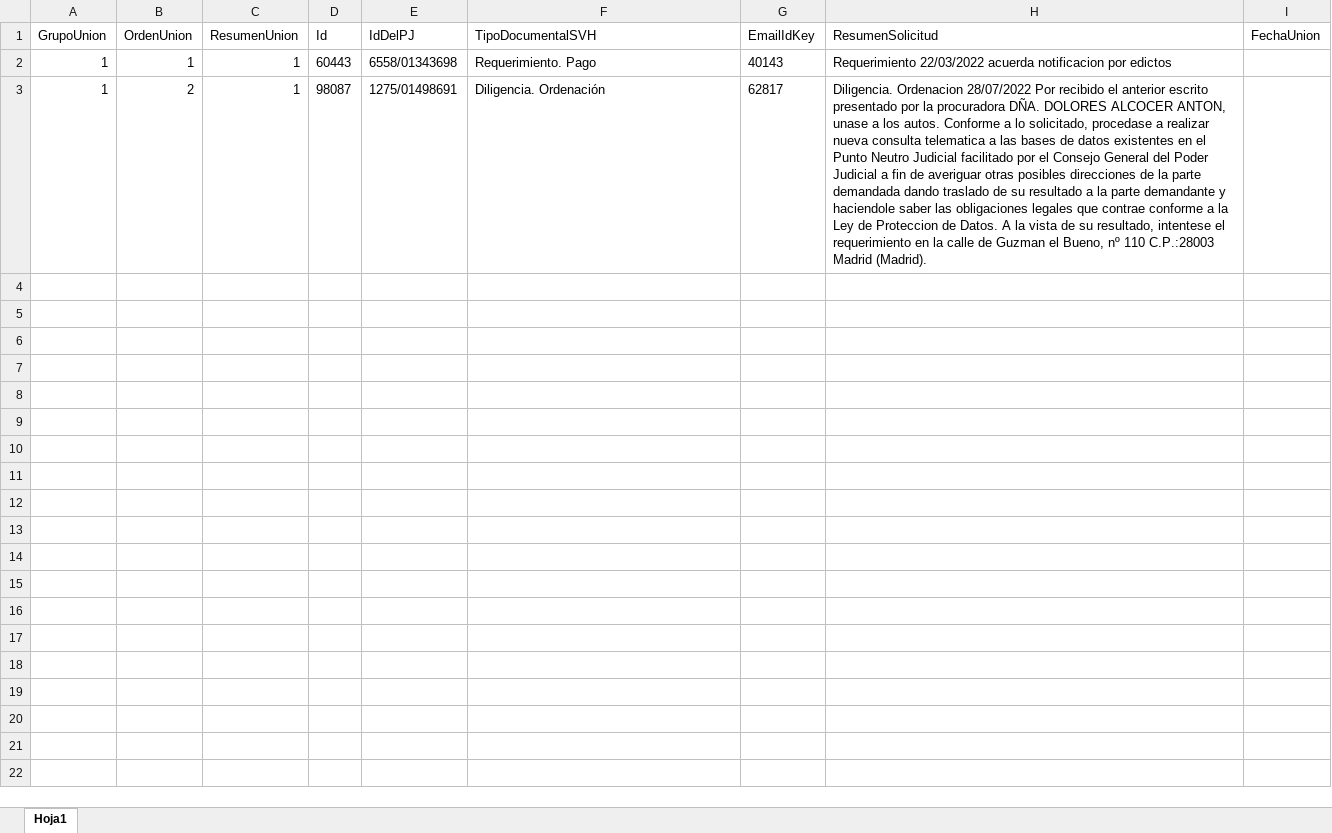
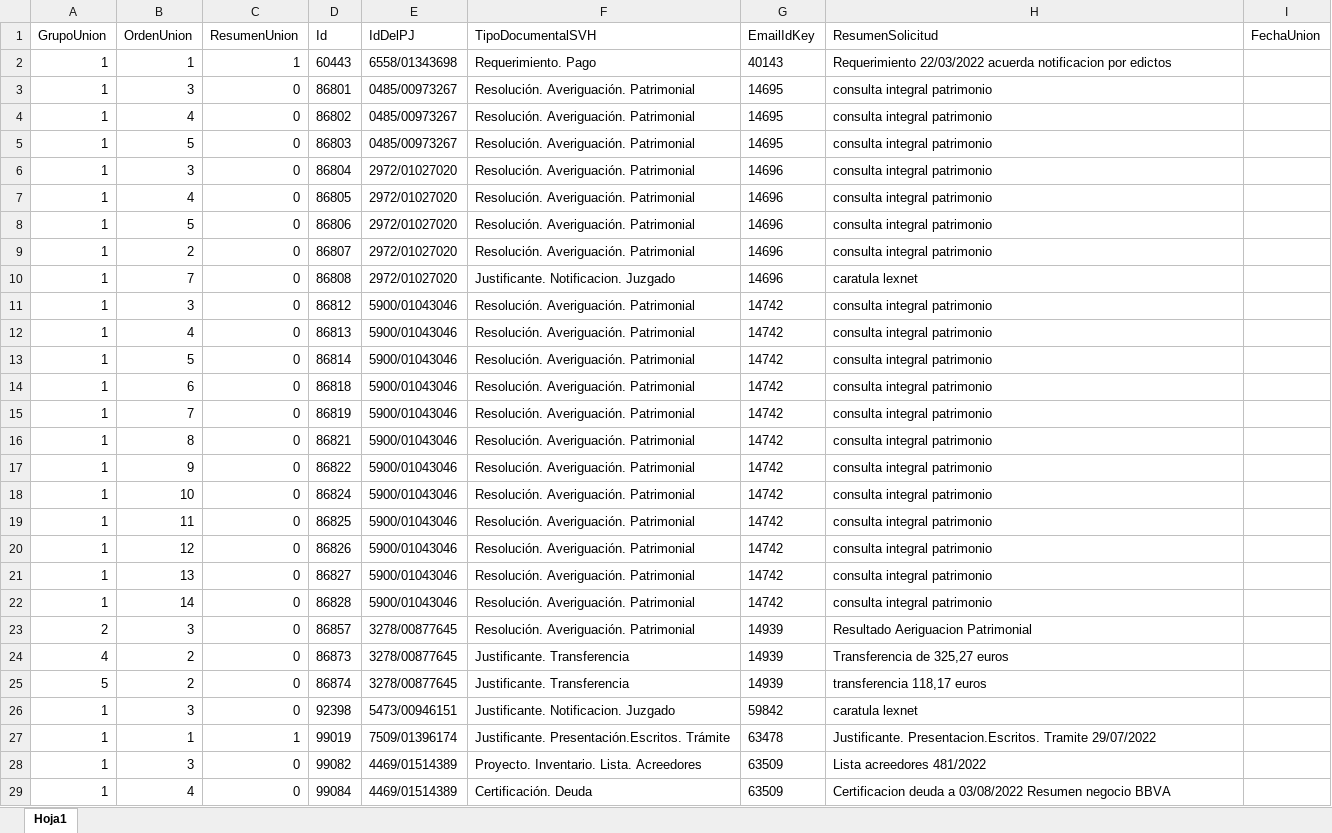
Before and after one commit to itsuncapital/UiPath.ActivosFinancierosGboDescargaServer, an Excel workbook: ErrorUnion.xlsx, sheet Hoja1, drawn as a sheet; values as stored, in another font and other column widths than the file's, no borders; table styles not drawn; addresses are those after the commit; the diff names each change by its address in the sheet, - before the commit and + after, or states it on an @@ line.

```diff
--- a/ErrorUnion.xlsx (sheet Hoja1)
+++ b/ErrorUnion.xlsx (sheet Hoja1)
+row 3: 1 | 3 | 0 | 86801 | 0485/00973267 | Resolución. Averiguación. Patrimonial | 14695 | consulta integral patrimonio
+row 4: 1 | 4 | 0 | 86802 | 0485/00973267 | Resolución. Averiguación. Patrimonial | 14695 | consulta integral patrimonio
+row 5: 1 | 5 | 0 | 86803 | 0485/00973267 | Resolución. Averiguación. Patrimonial | 14695 | consulta integral patrimonio
+row 6: 1 | 3 | 0 | 86804 | 2972/01027020 | Resolución. Averiguación. Patrimonial | 14696 | consulta integral patrimonio
+row 7: 1 | 4 | 0 | 86805 | 2972/01027020 | Resolución. Averiguación. Patrimonial | 14696 | consulta integral patrimonio
+row 8: 1 | 5 | 0 | 86806 | 2972/01027020 | Resolución. Averiguación. Patrimonial | 14696 | consulta integral patrimonio
+row 9: 1 | 2 | 0 | 86807 | 2972/01027020 | Resolución. Averiguación. Patrimonial | 14696 | consulta integral patrimonio
+row 10: 1 | 7 | 0 | 86808 | 2972/01027020 | Justificante. Notificacion. Juzgado | 14696 | caratula lexnet
+row 11: 1 | 3 | 0 | 86812 | 5900/01043046 | Resolución. Averiguación. Patrimonial | 14742 | consulta integral patrimonio
+row 12: 1 | 4 | 0 | 86813 | 5900/01043046 | Resolución. Averiguación. Patrimonial | 14742 | consulta integral patrimonio
+row 13: 1 | 5 | 0 | 86814 | 5900/01043046 | Resolución. Averiguación. Patrimonial | 14742 | consulta integral patrimonio
+row 14: 1 | 6 | 0 | 86818 | 5900/01043046 | Resolución. Averiguación. Patrimonial | 14742 | consulta integral patrimonio
+row 15: 1 | 7 | 0 | 86819 | 5900/01043046 | Resolución. Averiguación. Patrimonial | 14742 | consulta integral patrimonio
+row 16: 1 | 8 | 0 | 86821 | 5900/01043046 | Resolución. Averiguación. Patrimonial | 14742 | consulta integral patrimonio
+row 17: 1 | 9 | 0 | 86822 | 5900/01043046 | Resolución. Averiguación. Patrimonial | 14742 | consulta integral patrimonio
+row 18: 1 | 10 | 0 | 86824 | 5900/01043046 | Resolución. Averiguación. Patrimonial | 14742 | consulta integral patrimonio
+row 19: 1 | 11 | 0 | 86825 | 5900/01043046 | Resolución. Averiguación. Patrimonial | 14742 | consulta integral patrimonio
+row 20: 1 | 12 | 0 | 86826 | 5900/01043046 | Resolución. Averiguación. Patrimonial | 14742 | consulta integral patrimonio
+row 21: 1 | 13 | 0 | 86827 | 5900/01043046 | Resolución. Averiguación. Patrimonial | 14742 | consulta integral patrimonio
+row 22: 1 | 14 | 0 | 86828 | 5900/01043046 | Resolución. Averiguación. Patrimonial | 14742 | consulta integral patrimonio
+row 23: 2 | 3 | 0 | 86857 | 3278/00877645 | Resolución. Averiguación. Patrimonial | 14939 | Resultado Aeriguacion Patrimonial
+row 24: 4 | 2 | 0 | 86873 | 3278/00877645 | Justificante. Transferencia | 14939 | Transferencia de 325,27 euros
+row 25: 5 | 2 | 0 | 86874 | 3278/00877645 | Justificante. Transferencia | 14939 | transferencia 118,17 euros
+row 26: 1 | 3 | 0 | 92398 | 5473/00946151 | Justificante. Notificacion. Juzgado | 59842 | caratula lexnet
-B27 (OrdenUnion): 2
+B27 (OrdenUnion): 1
-D27 (Id): 98087
+D27 (Id): 99019
-E27 (IdDelPJ): 1275/01498691
+E27 (IdDelPJ): 7509/01396174
-F27 (TipoDocumentalSVH): Diligencia. Ordenación
+F27 (TipoDocumentalSVH): Justificante. Presentación.Escritos. Trámite
-G27 (EmailIdKey): 62817
+G27 (EmailIdKey): 63478
-H27 (ResumenSolicitud): Diligencia. Ordenacion 28/07/2022 Por recibido el anterior escrito presentado por la procuradora DÑA. DOLORES ALCOCER ANTON, unase a los autos. Conforme a lo solicitado, procedase a realizar nueva consulta telematica a las bases de datos existentes en el Punto Neutro Judicial facilitado por el Consejo General del Poder Judicial a fin de averiguar otras posibles direcciones de la parte demandada dando traslado de su resultado a la parte demandante y haciendole saber las obligaciones legales que contrae conforme a la Ley de Proteccion de Datos. A la vista de su resultado, intentese el requerimiento en la calle de Guzman el Bueno, nº 110 C.P.:28003 Madrid (Madrid).
+H27 (ResumenSolicitud): Justificante. Presentacion.Escritos. Tramite 29/07/2022
+row 28: 1 | 3 | 0 | 99082 | 4469/01514389 | Proyecto. Inventario. Lista. Acreedores | 63509 | Lista acreedores 481/2022
+row 29: 1 | 4 | 0 | 99084 | 4469/01514389 | Certificación. Deuda | 63509 | Certificacion deuda a 03/08/2022 Resumen negocio BBVA
```
Also changed, not shown: Data/Input/Config.xlsx.
